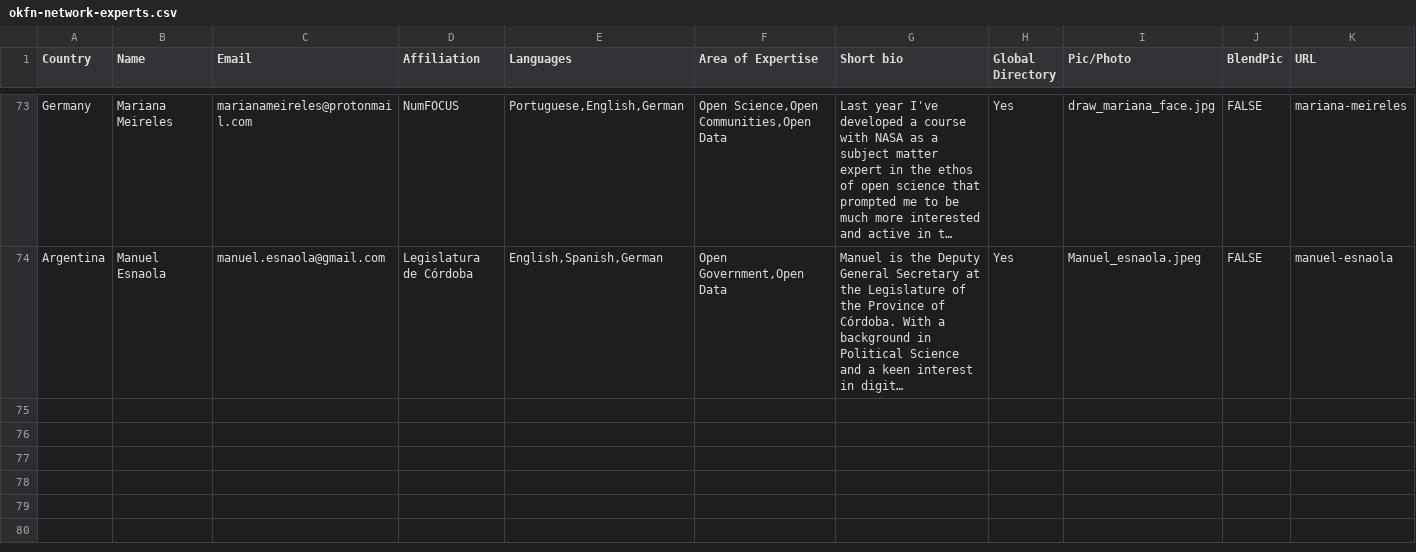
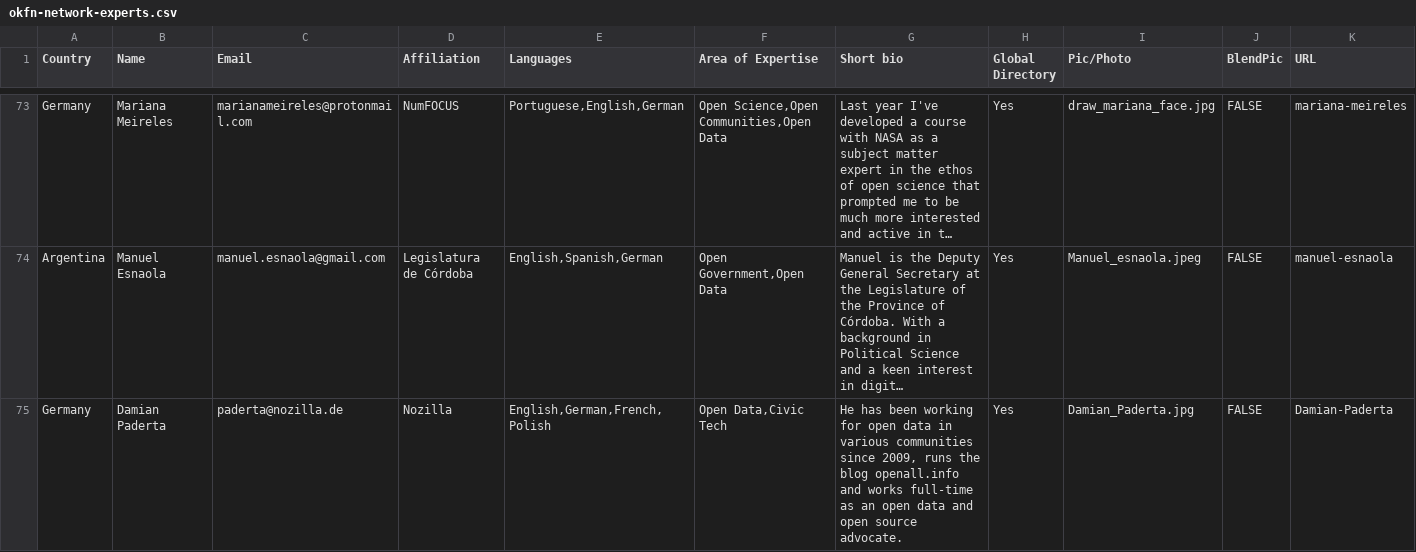
Before and after one commit to okfn/network, a CSV file: okfn-network-experts.csv, drawn as a sheet; only a part is shown, gaps mark what is left out; long unchanged cells end in …; rows hold the shown columns only; the diff covers the shown part only; the diff names each change by its address in the sheet, - before the commit and + after, or states it on an @@ line.

Commit message:
Update okfn-network-experts.csv
Adds new specialists to the directory

```diff
--- a/okfn-network-experts.csv
+++ b/okfn-network-experts.csv
+row 75: Germany | Damian Paderta | paderta@nozilla.de | Nozilla | English,German,French,Polish | Open Data,Civic Tech | He has been working for open data in various communities since 2009, runs the blog openall.info and works full-time as an open data and open source advocate. | Yes | Damian_Paderta.jpg | FALSE | Damian-Paderta
```
Also changed, not shown: 2 added rows elsewhere in this file.
